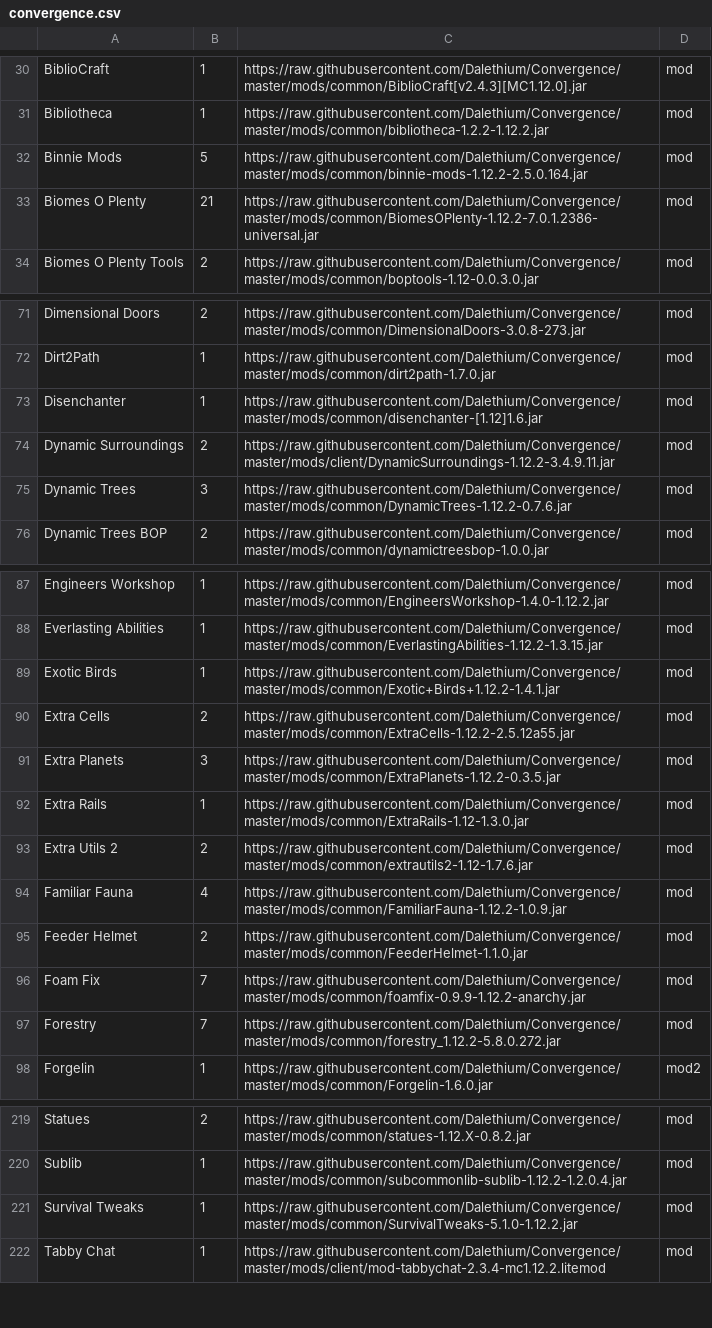
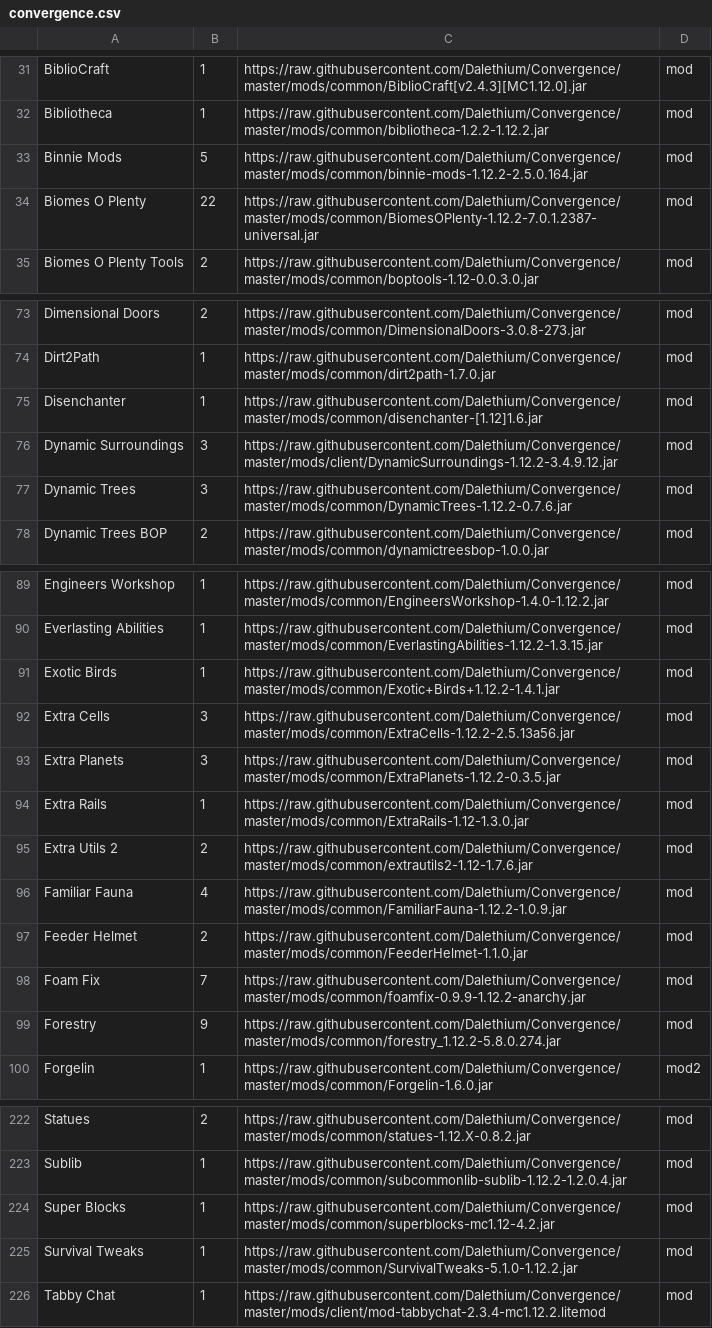
Before and after one commit to Dalethium/Convergence, a CSV file: convergence.csv, drawn as a sheet; only a part is shown, gaps mark what is left out; the diff covers the shown part only.

```diff
--- a/convergence.csv
+++ b/convergence.csv
@@ -32,3 +33,3 @@ Bibliotheca,1,https://raw.githubusercontent.com/Dalethium/Convergence/master/mod
 Binnie Mods,5,https://raw.githubusercontent.com/Dalethium/Convergence/master/mods/common/binnie-mods-1.12.2-2.5.0.164.jar,mod
-Biomes O Plenty,21,https://raw.githubusercontent.com/Dalethium/Convergence/master/mods/common/BiomesOPlenty-1.12.2-7.0.1.2386-universal.jar,mod
+Biomes O Plenty,22,https://raw.githubusercontent.com/Dalethium/Convergence/master/mods/common/BiomesOPlenty-1.12.2-7.0.1.2387-universal.jar,mod
 Biomes O Plenty Tools,2,https://raw.githubusercontent.com/Dalethium/Convergence/master/mods/common/boptools-1.12-0.0.3.0.jar,mod
@@ -73,3 +75,3 @@ Dirt2Path,1,https://raw.githubusercontent.com/Dalethium/Convergence/master/mods/
 Disenchanter,1,https://raw.githubusercontent.com/Dalethium/Convergence/master/mods/common/disenchanter-[1.12]1.6.jar,mod
-Dynamic Surroundings,2,https://raw.githubusercontent.com/Dalethium/Convergence/master/mods/client/DynamicSurroundings-1.12.2-3.4.9.11.jar,mod
+Dynamic Surroundings,3,https://raw.githubusercontent.com/Dalethium/Convergence/master/mods/client/DynamicSurroundings-1.12.2-3.4.9.12.jar,mod
 Dynamic Trees,3,https://raw.githubusercontent.com/Dalethium/Convergence/master/mods/common/DynamicTrees-1.12.2-0.7.6.jar,mod
@@ -89,3 +91,3 @@ Everlasting Abilities,1,https://raw.githubusercontent.com/Dalethium/Convergence/
 Exotic Birds,1,https://raw.githubusercontent.com/Dalethium/Convergence/master/mods/common/Exotic+Birds+1.12.2-1.4.1.jar,mod
-Extra Cells,2,https://raw.githubusercontent.com/Dalethium/Convergence/master/mods/common/ExtraCells-1.12.2-2.5.12a55.jar,mod
+Extra Cells,3,https://raw.githubusercontent.com/Dalethium/Convergence/master/mods/common/ExtraCells-1.12.2-2.5.13a56.jar,mod
 Extra Planets,3,https://raw.githubusercontent.com/Dalethium/Convergence/master/mods/common/ExtraPlanets-1.12.2-0.3.5.jar,mod
@@ -96,3 +98,3 @@ Feeder Helmet,2,https://raw.githubusercontent.com/Dalethium/Convergence/master/m
 Foam Fix,7,https://raw.githubusercontent.com/Dalethium/Convergence/master/mods/common/foamfix-0.9.9-1.12.2-anarchy.jar,mod
-Forestry,7,https://raw.githubusercontent.com/Dalethium/Convergence/master/mods/common/forestry_1.12.2-5.8.0.272.jar,mod
+Forestry,9,https://raw.githubusercontent.com/Dalethium/Convergence/master/mods/common/forestry_1.12.2-5.8.0.274.jar,mod
 Forgelin,1,https://raw.githubusercontent.com/Dalethium/Convergence/master/mods/common/Forgelin-1.6.0.jar,mod2
@@ -220,2 +223,3 @@ Statues,2,https://raw.githubusercontent.com/Dalethium/Convergence/master/mods/co
 Sublib,1,https://raw.githubusercontent.com/Dalethium/Convergence/master/mods/common/subcommonlib-sublib-1.12.2-1.2.0.4.jar,mod
+Super Blocks,1,https://raw.githubusercontent.com/Dalethium/Convergence/master/mods/common/superblocks-mc1.12-4.2.jar,mod
 Survival Tweaks,1,https://raw.githubusercontent.com/Dalethium/Convergence/master/mods/common/SurvivalTweaks-5.1.0-1.12.2.jar,mod
```
Also changed, not shown: 5 added rows and 4 edited cells elsewhere in this file, 18 other files.
